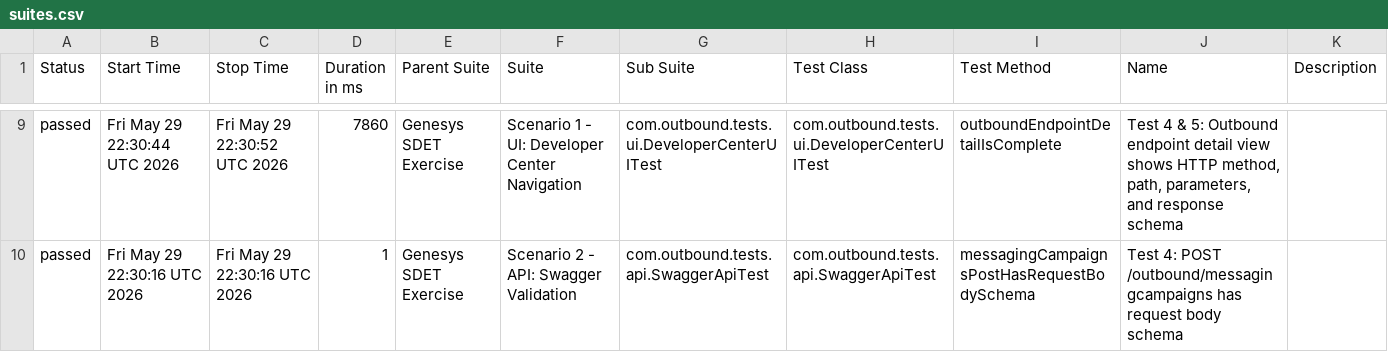
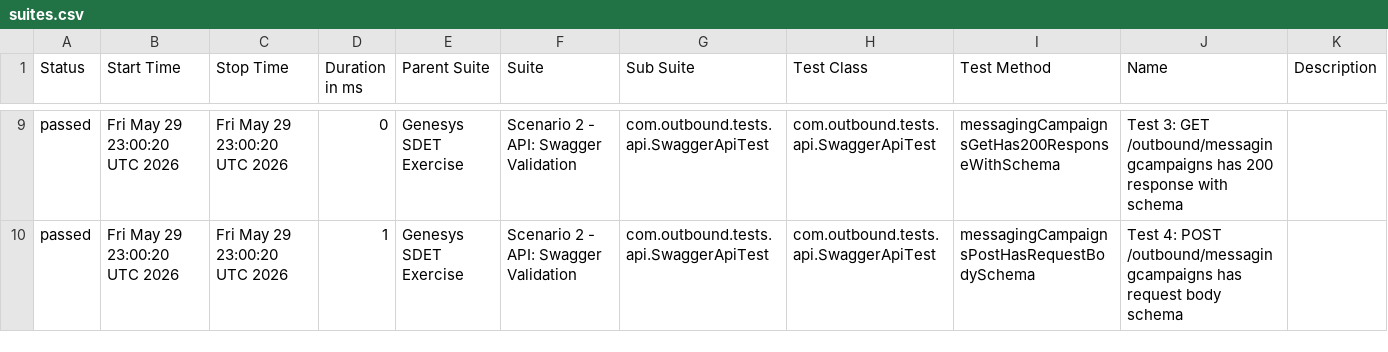
Before and after one commit to bbvines/genesys-sdet-exercise, a CSV file: allure-report/data/suites.csv, drawn as a sheet; only a part is shown, gaps mark what is left out; the diff covers the shown part only.

```diff
--- a/allure-report/data/suites.csv
+++ b/allure-report/data/suites.csv
@@ -9,2 +9,2 @@
-"passed","Fri May 29 22:30:44 UTC 2026","Fri May 29 22:30:52 UTC 2026","7860","Genesys SDET Exercise","Scenario 1 - UI: Developer Center Navigation","com.outbound.tests.ui.DeveloperCenterUITest","com.outbound.tests.ui.DeveloperCenterUITest","outboundEndpointDetailIsComplete","Test 4 & 5: Outbound endpoint detail view shows HTTP method, path, parameters, and response schema",""
-"passed","Fri May 29 22:30:16 UTC 2026","Fri May 29 22:30:16 UTC 2026","1","Genesys SDET Exercise","Scenario 2 - API: Swagger Validation","com.outbound.tests.api.SwaggerApiTest","com.outbound.tests.api.SwaggerApiTest","messagingCampaignsPostHasRequestBodySchema","Test 4: POST /outbound/messagingcampaigns has request body schema",""
+"passed","Fri May 29 23:00:20 UTC 2026","Fri May 29 23:00:20 UTC 2026","0","Genesys SDET Exercise","Scenario 2 - API: Swagger Validation","com.outbound.tests.api.SwaggerApiTest","com.outbound.tests.api.SwaggerApiTest","messagingCampaignsGetHas200ResponseWithSchema","Test 3: GET /outbound/messagingcampaigns has 200 response with schema",""
+"passed","Fri May 29 23:00:20 UTC 2026","Fri May 29 23:00:20 UTC 2026","1","Genesys SDET Exercise","Scenario 2 - API: Swagger Validation","com.outbound.tests.api.SwaggerApiTest","com.outbound.tests.api.SwaggerApiTest","messagingCampaignsPostHasRequestBodySchema","Test 4: POST /outbound/messagingcampaigns has request body schema",""
```
Also changed, not shown: 33 edited cells elsewhere in this file, 33 other files.
